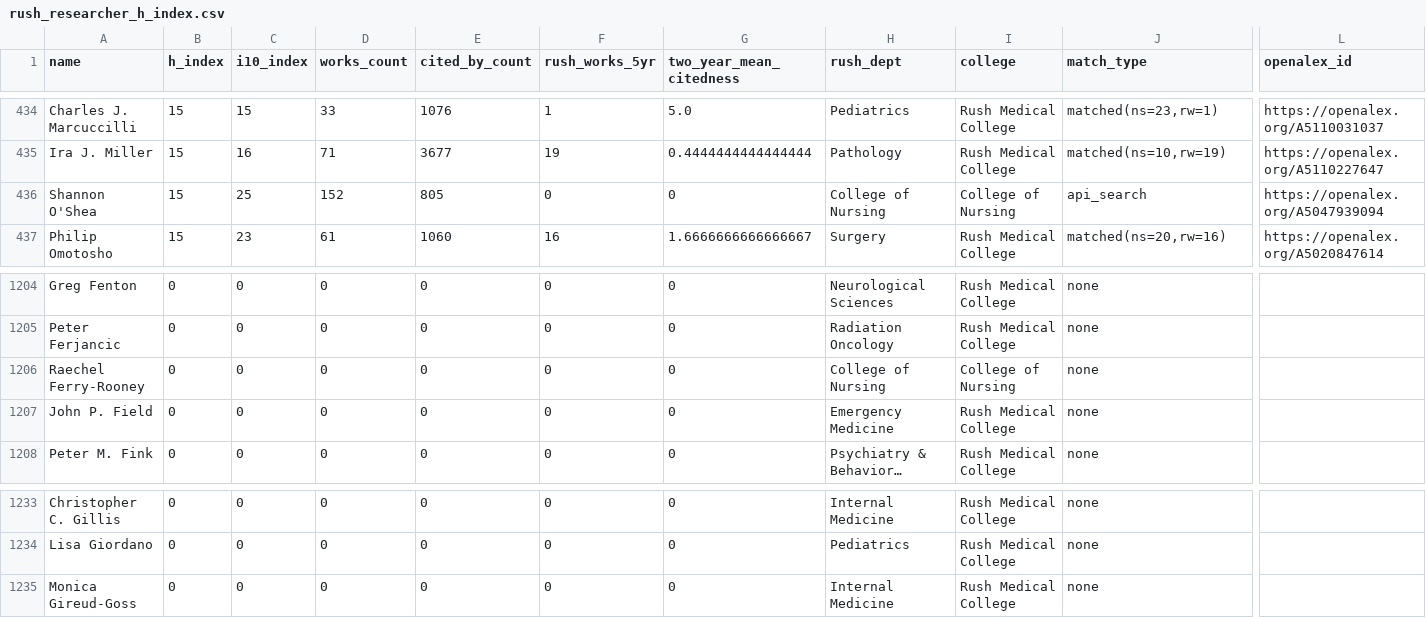
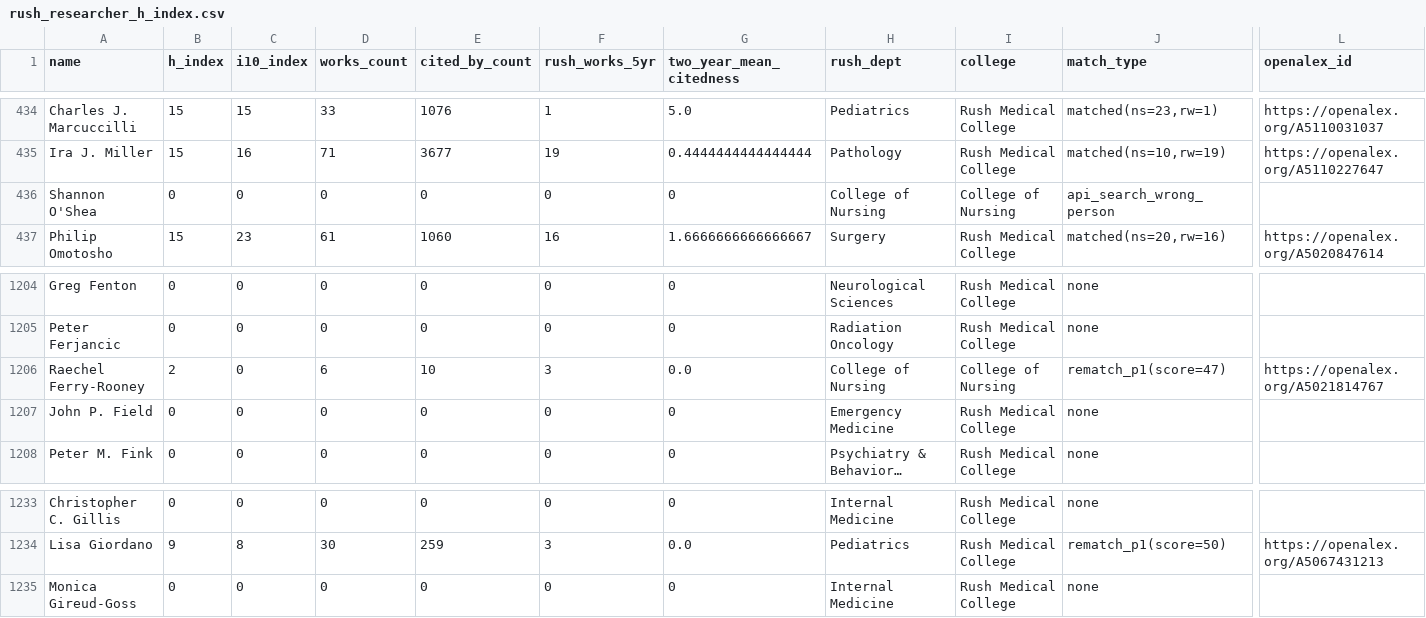
Before and after one commit to sajor2000/rushresearchdata, a CSV file: data/rush_researcher_h_index.csv, drawn as a sheet; only a part is shown, gaps mark what is left out; long unchanged cells end in …; the diff covers the shown part only; the diff names each change by its address in the sheet, - before the commit and + after, or states it on an @@ line.

```diff
--- a/data/rush_researcher_h_index.csv
+++ b/data/rush_researcher_h_index.csv
-B436 (h_index): 15
+B436 (h_index): 0
-C436 (i10_index): 25
+C436 (i10_index): 0
-D436 (works_count): 152
+D436 (works_count): 0
-E436 (cited_by_count): 805
+E436 (cited_by_count): 0
-J436 (match_type): api_search
+J436 (match_type): api_search_wrong_person
-L436 (openalex_id): https://openalex.org/A5047939094
+L436 (openalex_id): (empty)
-B1206 (h_index): 0
+B1206 (h_index): 2
-D1206 (works_count): 0
+D1206 (works_count): 6
-E1206 (cited_by_count): 0
+E1206 (cited_by_count): 10
-F1206 (rush_works_5yr): 0
+F1206 (rush_works_5yr): 3
-G1206 (two_year_mean_citedness): 0
+G1206 (two_year_mean_citedness): 0.0
-J1206 (match_type): none
+J1206 (match_type): rematch_p1(score=47)
-L1206 (openalex_id): (empty)
+L1206 (openalex_id): https://openalex.org/A5021814767
-B1234 (h_index): 0
+B1234 (h_index): 9
-C1234 (i10_index): 0
+C1234 (i10_index): 8
-D1234 (works_count): 0
+D1234 (works_count): 30
-E1234 (cited_by_count): 0
+E1234 (cited_by_count): 259
-F1234 (rush_works_5yr): 0
+F1234 (rush_works_5yr): 3
-G1234 (two_year_mean_citedness): 0
+G1234 (two_year_mean_citedness): 0.0
-J1234 (match_type): none
+J1234 (match_type): rematch_p1(score=50)
-L1234 (openalex_id): (empty)
+L1234 (openalex_id): https://openalex.org/A5067431213
```
Also changed, not shown: 133 edited cells elsewhere in this file, 4 other files.
